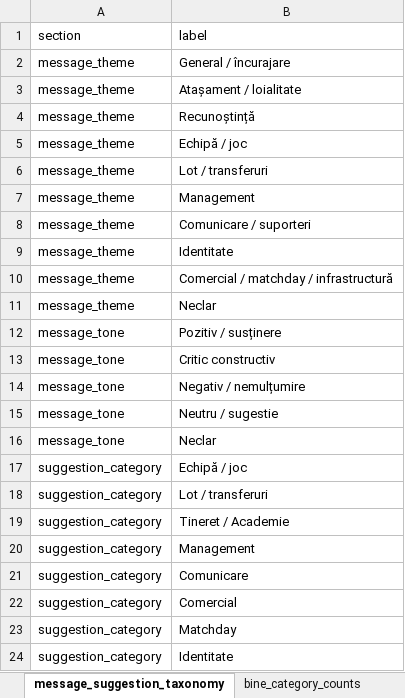
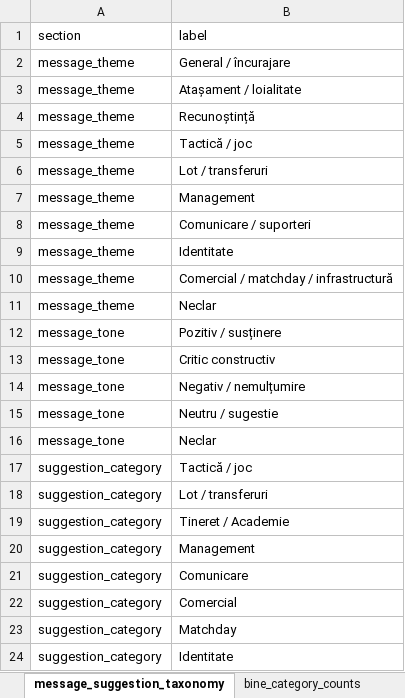
Before and after one commit to DinamoBucharestAnalytics/Fan-mini-dashboard, an Excel workbook: data/fan_survey_dashboard.xlsx, sheet message_suggestion_taxonomy, drawn as a sheet; only a part is shown; values as stored, in another font and other column widths than the file's, no borders; the diff names each change by its address in the sheet, - before the commit and + after, or states it on an @@ line.

Commit message:
Rename team play category to tactics

```diff
--- a/data/fan_survey_dashboard.xlsx (sheet message_suggestion_taxonomy)
+++ b/data/fan_survey_dashboard.xlsx (sheet message_suggestion_taxonomy)
-B5 (label): Echipă / joc
+B5 (label): Tactică / joc
-B17 (label): Echipă / joc
+B17 (label): Tactică / joc
```
Also changed, not shown: sheet responses_with_judet, sheet mesaj_theme_tone_counts, sheet mesaj_theme_counts, sheet schimba_category_counts, sheet bine_category_counts, sheet sugestie_category_counts, 1 more sheet.
